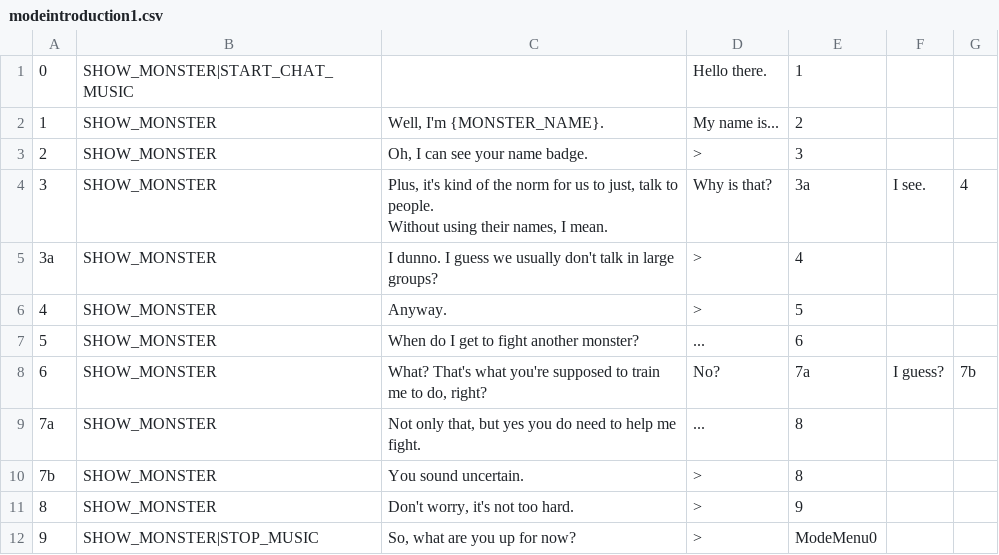
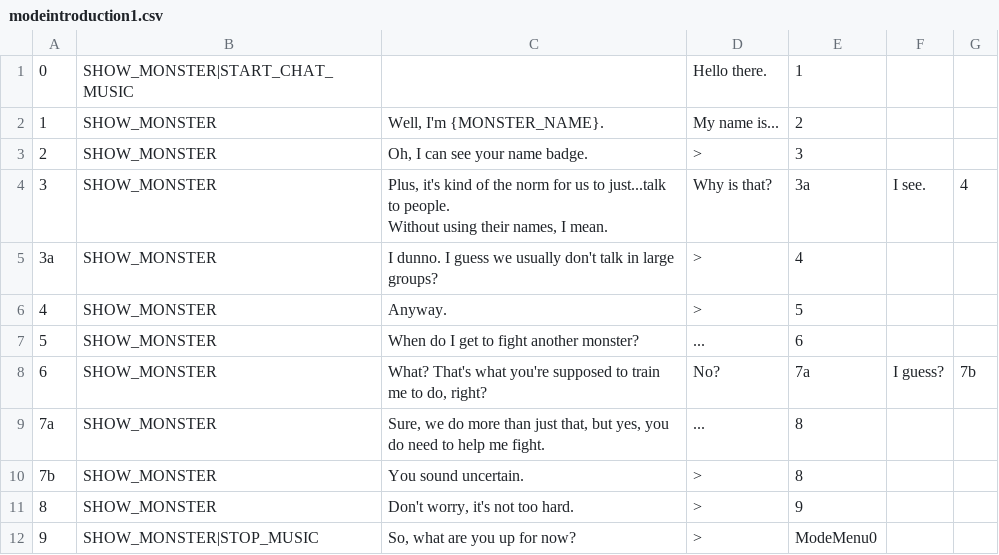
Before and after one commit to JovialKnoll/monsters, a CSV file: src/assets/txt/convos/modeintroduction1.csv, drawn as a sheet.

```diff
--- a/src/assets/txt/convos/modeintroduction1.csv
+++ b/src/assets/txt/convos/modeintroduction1.csv
@@ -3,4 +3,4 @@
 2,SHOW_MONSTER,"Oh, I can see your name badge.",>,3,,
-3,SHOW_MONSTER,"Plus, it's kind of the norm for us to just, talk to people.
-Without using their names, I mean.",Why is that?,3a,I see.,4
+3,SHOW_MONSTER,"Plus, it's kind of the norm for us to just...talk to people.
+Without using their names, I mean.",Why is that?,3a,I see.,4
 3a,SHOW_MONSTER,I dunno. I guess we usually don't talk in large groups?,>,4,,
@@ -10,3 +10,3 @@ Without using their names, I mean.",Why is that?,3a,I see.,4
 6,SHOW_MONSTER,"What? That's what you're supposed to train me to do, right?",No?,7a,I guess?,7b
-7a,SHOW_MONSTER,"Not only that, but yes you do need to help me fight.",...,8,,
+7a,SHOW_MONSTER,"Sure, we do more than just that, but yes, you do need to help me fight.",...,8,,
 7b,SHOW_MONSTER,You sound uncertain.,>,8,,
```
Also changed, not shown: src/assets/txt/convos/modemenu1.csv, src/assets/txt/convos/modetalkelse1.csv, 8 other files.
